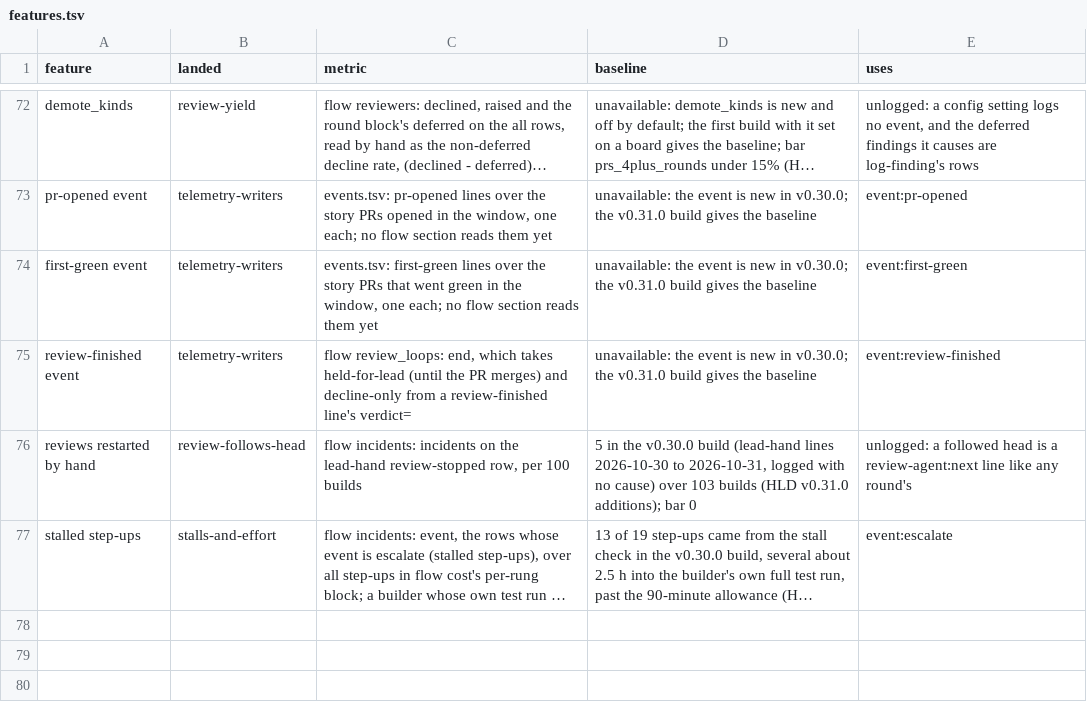
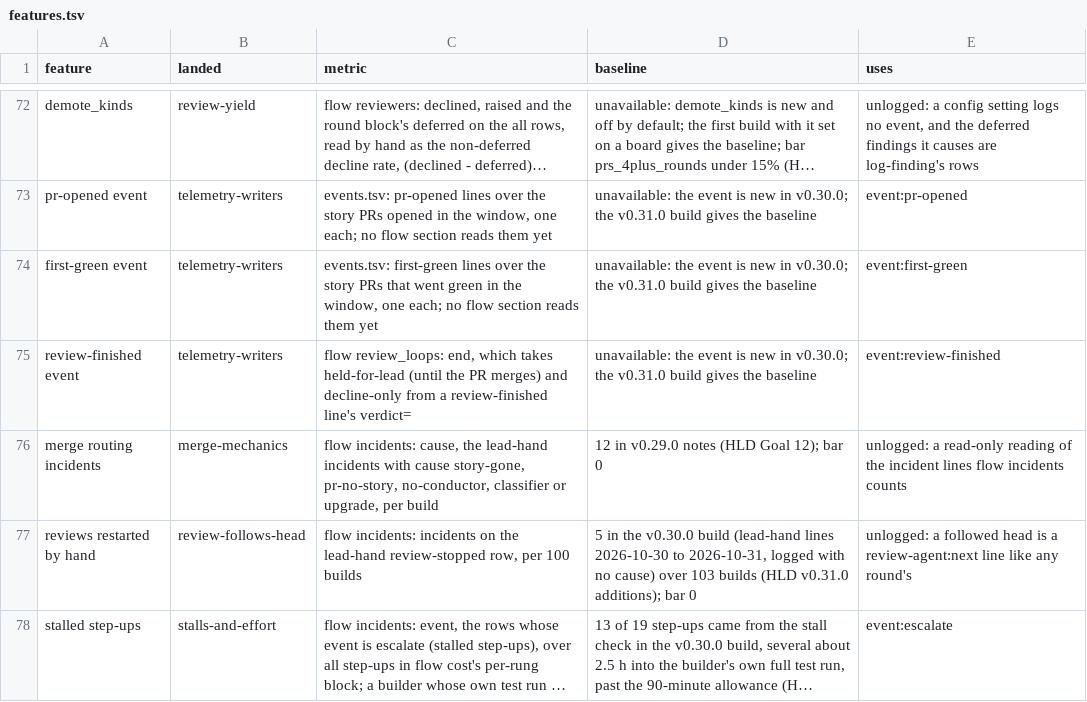
Before and after one commit to redscaresu/swarm-dev, a TSV file: docs/features.tsv, drawn as a sheet; only a part is shown, gaps mark what is left out; long unchanged cells end in …; the diff names each change by its address in the sheet, - before the commit and + after, or states it on an @@ line.

```diff
--- a/docs/features.tsv
+++ b/docs/features.tsv
+row 76: merge routing incidents | merge-mechanics | flow incidents: cause, the lead-hand incidents with cause story-gone, pr-no-story, no-conductor, classifier or upgrade, per build | 12 in v0.29.0 notes (HLD Goal 12); bar 0 | unlogged: a read-only reading of the incident lines flow incidents counts
```
Also changed, not shown: 2 other files.
